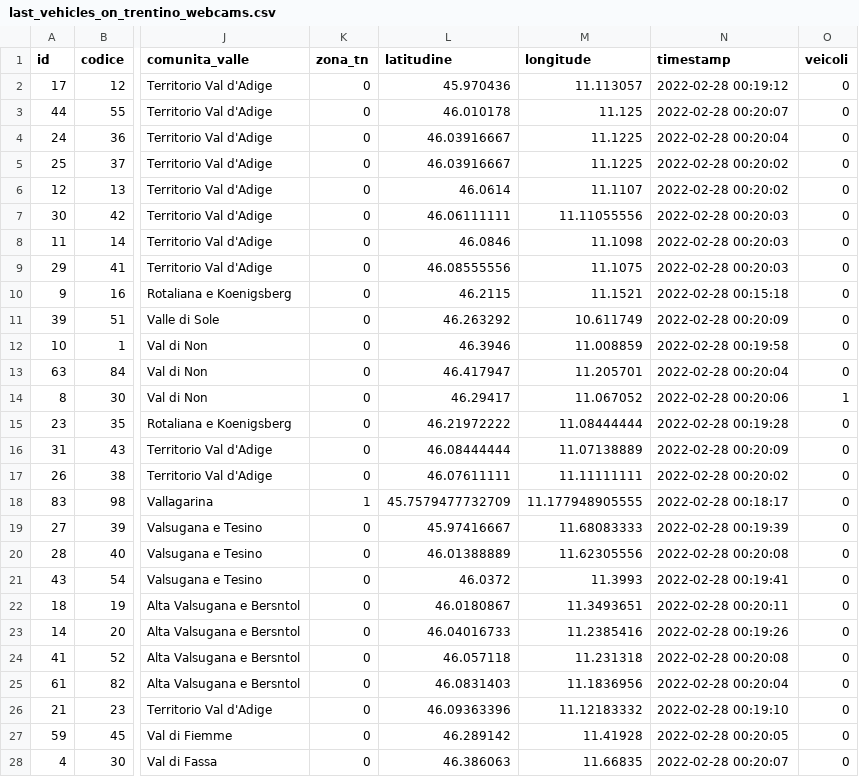
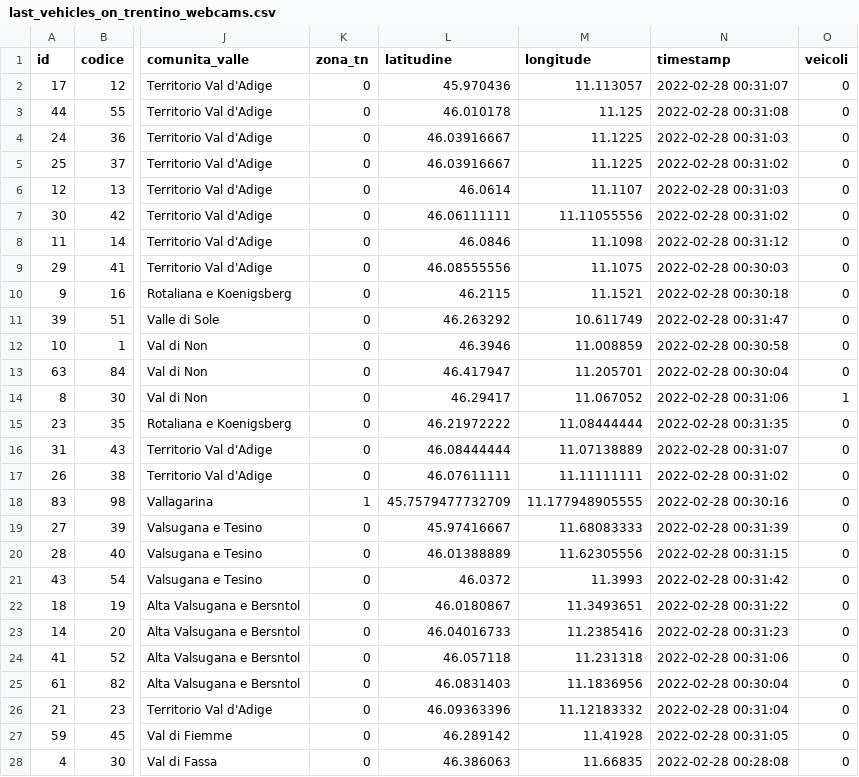
Before and after one commit to napo/veicoliviaggiareintrentino, a CSV file: data/last_vehicles_on_trentino_webcams.csv, drawn as a sheet; only a part is shown, gaps mark what is left out; the diff covers the shown part only; the diff names each change by its address in the sheet, - before the commit and + after, or states it on an @@ line.

Commit message:
Latest data: Sun Feb 27 23:37:48 UTC 2022

```diff
--- a/data/last_vehicles_on_trentino_webcams.csv
+++ b/data/last_vehicles_on_trentino_webcams.csv
-N2 (timestamp): 2022-02-28 00:19:12
+N2 (timestamp): 2022-02-28 00:31:07
-N3 (timestamp): 2022-02-28 00:20:07
+N3 (timestamp): 2022-02-28 00:31:08
-N4 (timestamp): 2022-02-28 00:20:04
+N4 (timestamp): 2022-02-28 00:31:03
-N5 (timestamp): 2022-02-28 00:20:02
+N5 (timestamp): 2022-02-28 00:31:02
-N6 (timestamp): 2022-02-28 00:20:02
+N6 (timestamp): 2022-02-28 00:31:03
-N7 (timestamp): 2022-02-28 00:20:03
+N7 (timestamp): 2022-02-28 00:31:02
-N8 (timestamp): 2022-02-28 00:20:03
+N8 (timestamp): 2022-02-28 00:31:12
-N9 (timestamp): 2022-02-28 00:20:03
+N9 (timestamp): 2022-02-28 00:30:03
-N10 (timestamp): 2022-02-28 00:15:18
+N10 (timestamp): 2022-02-28 00:30:18
-N11 (timestamp): 2022-02-28 00:20:09
+N11 (timestamp): 2022-02-28 00:31:47
-N12 (timestamp): 2022-02-28 00:19:58
+N12 (timestamp): 2022-02-28 00:30:58
-N13 (timestamp): 2022-02-28 00:20:04
+N13 (timestamp): 2022-02-28 00:30:04
-N14 (timestamp): 2022-02-28 00:20:06
+N14 (timestamp): 2022-02-28 00:31:06
-N15 (timestamp): 2022-02-28 00:19:28
+N15 (timestamp): 2022-02-28 00:31:35
-N16 (timestamp): 2022-02-28 00:20:09
+N16 (timestamp): 2022-02-28 00:31:07
-N17 (timestamp): 2022-02-28 00:20:02
+N17 (timestamp): 2022-02-28 00:31:02
-N18 (timestamp): 2022-02-28 00:18:17
+N18 (timestamp): 2022-02-28 00:30:16
-N19 (timestamp): 2022-02-28 00:19:39
+N19 (timestamp): 2022-02-28 00:31:39
-N20 (timestamp): 2022-02-28 00:20:08
+N20 (timestamp): 2022-02-28 00:31:15
-N21 (timestamp): 2022-02-28 00:19:41
+N21 (timestamp): 2022-02-28 00:31:42
-N22 (timestamp): 2022-02-28 00:20:11
+N22 (timestamp): 2022-02-28 00:31:22
-N23 (timestamp): 2022-02-28 00:19:26
+N23 (timestamp): 2022-02-28 00:31:23
-N24 (timestamp): 2022-02-28 00:20:08
+N24 (timestamp): 2022-02-28 00:31:06
-N25 (timestamp): 2022-02-28 00:20:04
+N25 (timestamp): 2022-02-28 00:30:04
-N26 (timestamp): 2022-02-28 00:19:10
+N26 (timestamp): 2022-02-28 00:31:04
-N27 (timestamp): 2022-02-28 00:20:05
+N27 (timestamp): 2022-02-28 00:31:05
-N28 (timestamp): 2022-02-28 00:20:07
+N28 (timestamp): 2022-02-28 00:28:08
```
Also changed, not shown: 2 added rows and 54 edited cells elsewhere in this file, 1 other file.
